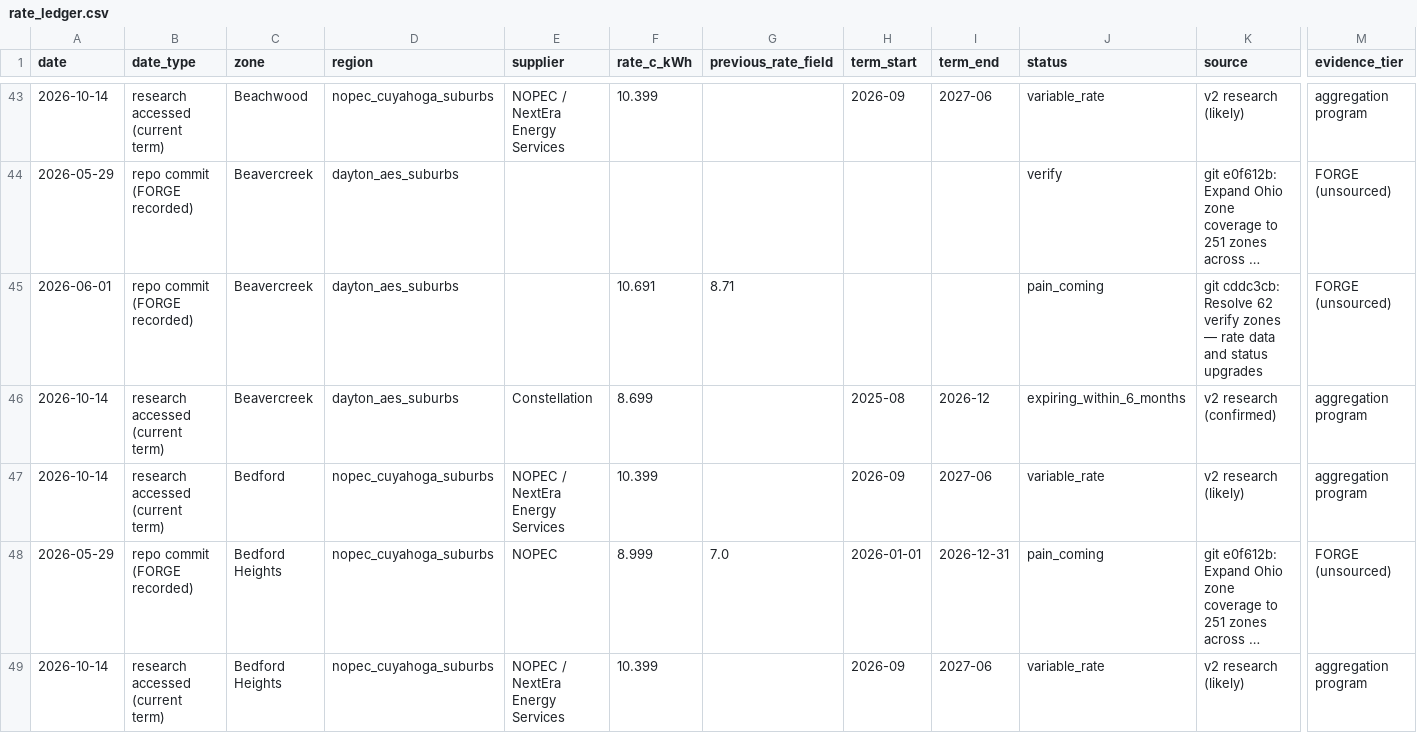
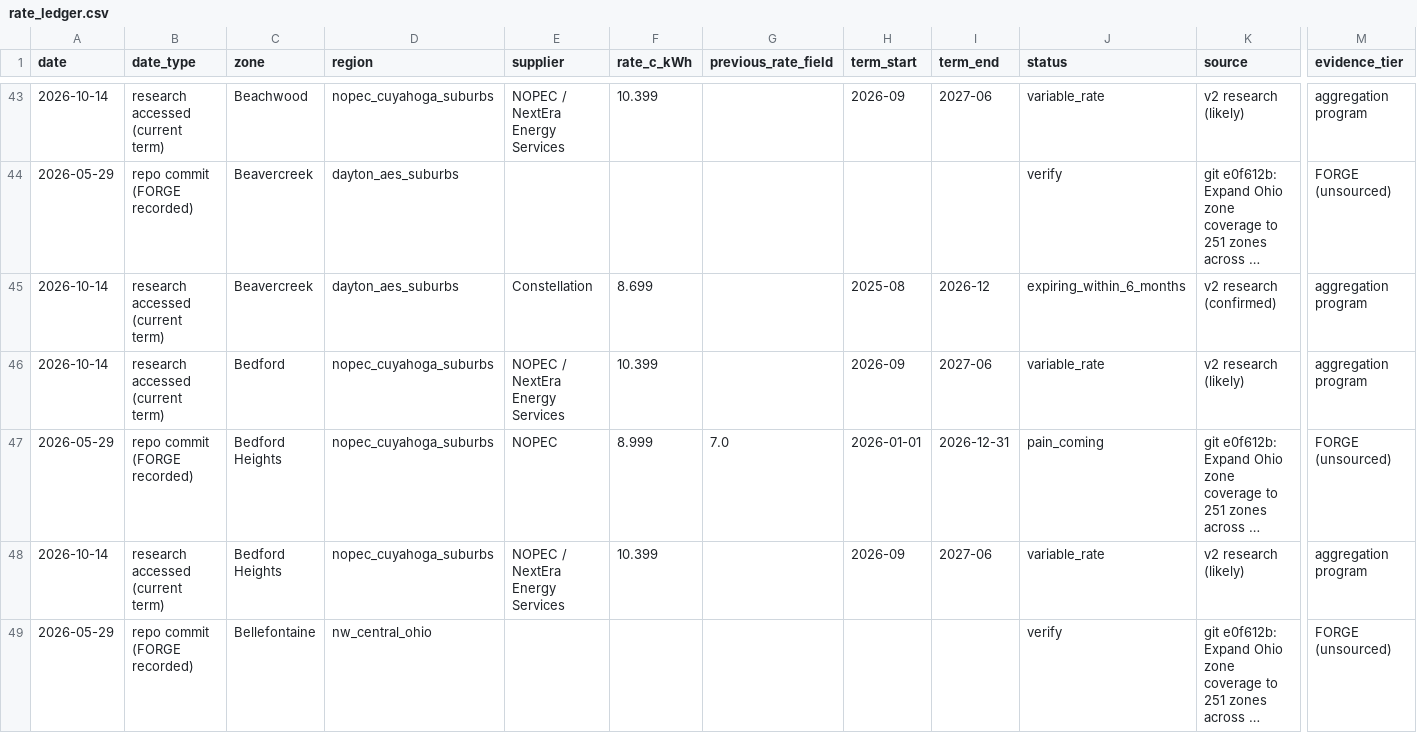
Before and after one commit to faultymushr00ms/leadgen, a CSV file: data/research/rate_ledger.csv, drawn as a sheet; only a part is shown, gaps mark what is left out; the shorter side is filled out with more unchanged rows; long unchanged cells end in …; rows hold the shown columns only; the diff covers the shown part only; the diff names each change by its address in the sheet, - before the commit and + after, or states it on an @@ line.

```diff
--- a/data/research/rate_ledger.csv
+++ b/data/research/rate_ledger.csv
-row 45: 2026-06-01 | repo commit (FORGE recorded) | Beavercreek | dayton_aes_suburbs |  | 10.691 | 8.71 |  |  | pain_coming | git cddc3cb: Resolve 62 verify zones — rate data and status upgrades | FORGE (unsourced)
```
Also changed, not shown: 2 removed rows elsewhere in this file, data/research/forge_corrected_dataset.csv, 5 other files.
